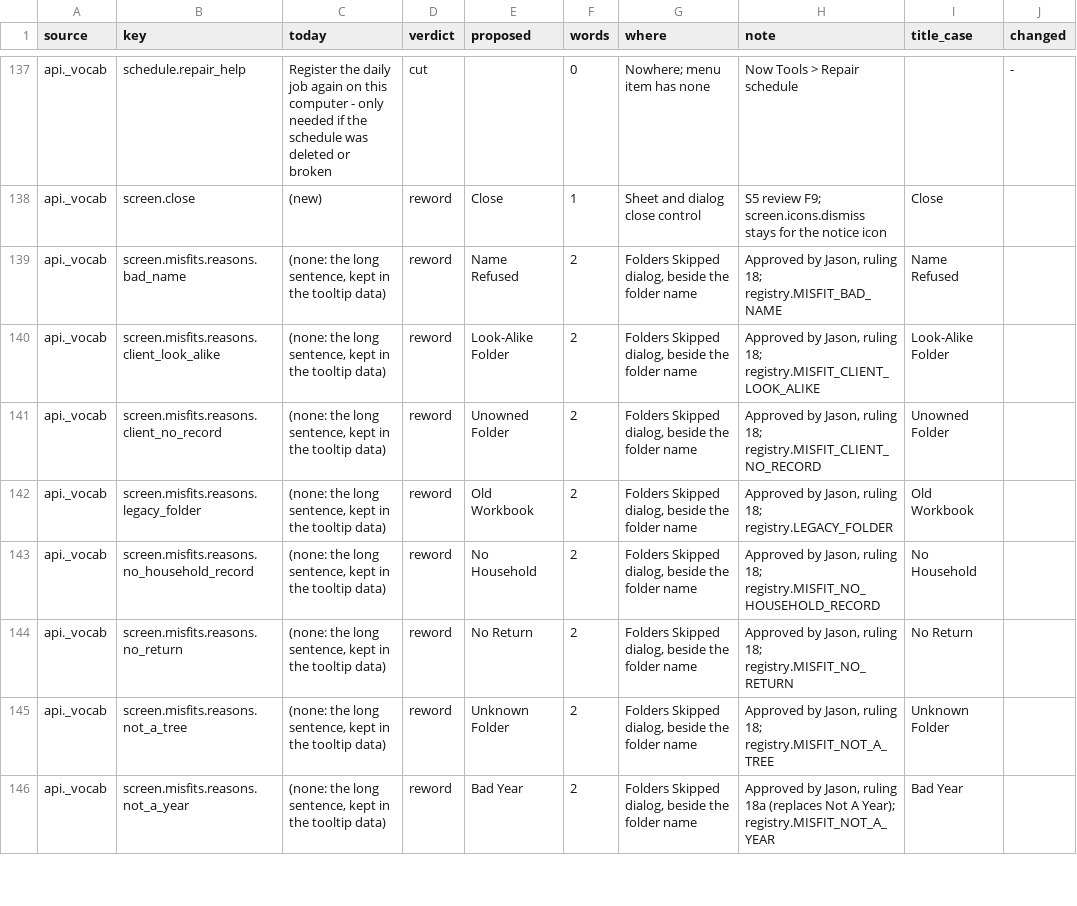
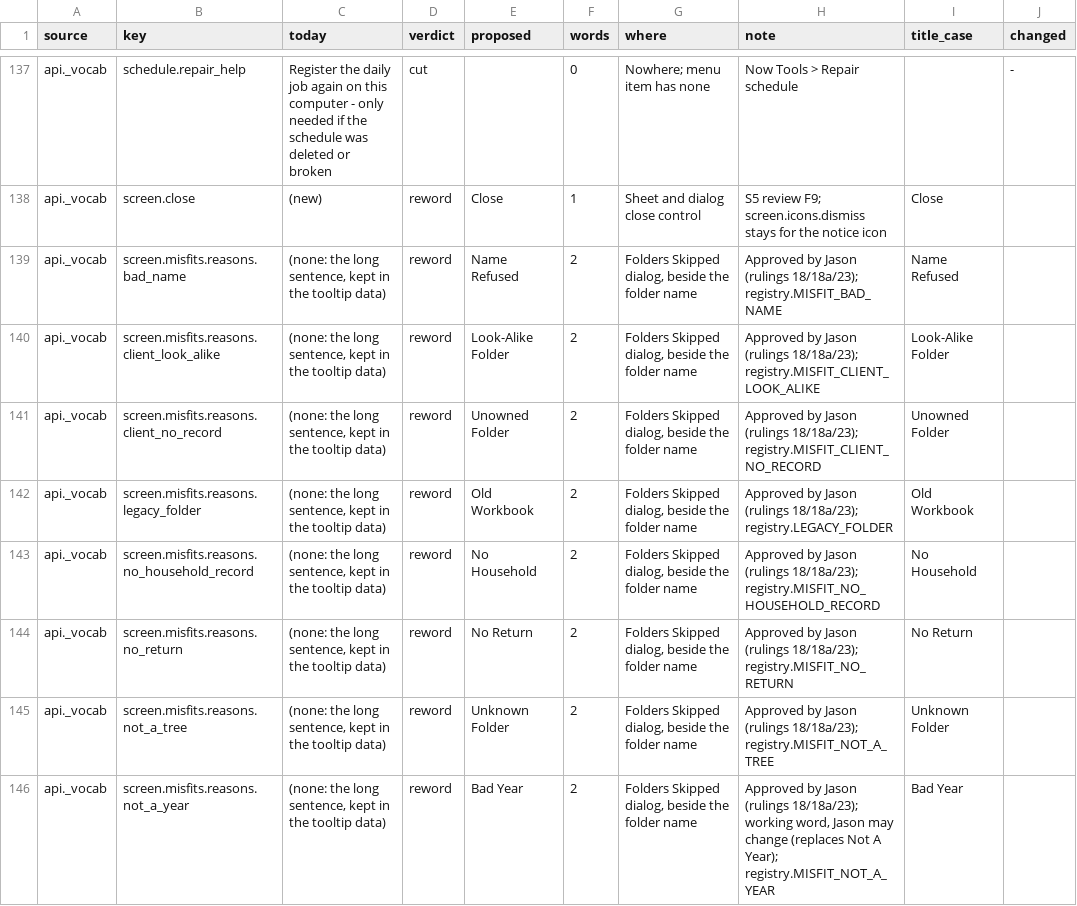
Before and after one commit to J-Park-Associates/Tax-Info-Request-List-Pilot, a TSV file: pilot/wording-shell.tsv, drawn as a sheet; only a part is shown, gaps mark what is left out; the diff covers the shown part only.

```diff
--- a/pilot/wording-shell.tsv
+++ b/pilot/wording-shell.tsv
@@ -138,9 +138,9 @@ api._vocab	schedule.repair_help	Register the daily job again on this computer -
 api._vocab	screen.close	(new)	reword	Close	1	Sheet and dialog close control	S5 review F9; screen.icons.dismiss stays for the notice icon	Close	
-api._vocab	screen.misfits.reasons.bad_name	(none: the long sentence, kept in the tooltip data)	reword	Name Refused	2	Folders Skipped dialog, beside the folder name	Approved by Jason, ruling 18; registry.MISFIT_BAD_NAME	Name Refused	
-api._vocab	screen.misfits.reasons.client_look_alike	(none: the long sentence, kept in the tooltip data)	reword	Look-Alike Folder	2	Folders Skipped dialog, beside the folder name	Approved by Jason, ruling 18; registry.MISFIT_CLIENT_LOOK_ALIKE	Look-Alike Folder	
-api._vocab	screen.misfits.reasons.client_no_record	(none: the long sentence, kept in the tooltip data)	reword	Unowned Folder	2	Folders Skipped dialog, beside the folder name	Approved by Jason, ruling 18; registry.MISFIT_CLIENT_NO_RECORD	Unowned Folder	
-api._vocab	screen.misfits.reasons.legacy_folder	(none: the long sentence, kept in the tooltip data)	reword	Old Workbook	2	Folders Skipped dialog, beside the folder name	Approved by Jason, ruling 18; registry.LEGACY_FOLDER	Old Workbook	
-api._vocab	screen.misfits.reasons.no_household_record	(none: the long sentence, kept in the tooltip data)	reword	No Household	2	Folders Skipped dialog, beside the folder name	Approved by Jason, ruling 18; registry.MISFIT_NO_HOUSEHOLD_RECORD	No Household	
-api._vocab	screen.misfits.reasons.no_return	(none: the long sentence, kept in the tooltip data)	reword	No Return	2	Folders Skipped dialog, beside the folder name	Approved by Jason, ruling 18; registry.MISFIT_NO_RETURN	No Return	
-api._vocab	screen.misfits.reasons.not_a_tree	(none: the long sentence, kept in the tooltip data)	reword	Unknown Folder	2	Folders Skipped dialog, beside the folder name	Approved by Jason, ruling 18; registry.MISFIT_NOT_A_TREE	Unknown Folder	
-api._vocab	screen.misfits.reasons.not_a_year	(none: the long sentence, kept in the tooltip data)	reword	Bad Year	2	Folders Skipped dialog, beside the folder name	Approved by Jason, ruling 18a (replaces Not A Year); registry.MISFIT_NOT_A_YEAR	Bad Year	
+api._vocab	screen.misfits.reasons.bad_name	(none: the long sentence, kept in the tooltip data)	reword	Name Refused	2	Folders Skipped dialog, beside the folder name	Approved by Jason (rulings 18/18a/23); registry.MISFIT_BAD_NAME	Name Refused	
+api._vocab	screen.misfits.reasons.client_look_alike	(none: the long sentence, kept in the tooltip data)	reword	Look-Alike Folder	2	Folders Skipped dialog, beside the folder name	Approved by Jason (rulings 18/18a/23); registry.MISFIT_CLIENT_LOOK_ALIKE	Look-Alike Folder	
+api._vocab	screen.misfits.reasons.client_no_record	(none: the long sentence, kept in the tooltip data)	reword	Unowned Folder	2	Folders Skipped dialog, beside the folder name	Approved by Jason (rulings 18/18a/23); registry.MISFIT_CLIENT_NO_RECORD	Unowned Folder	
+api._vocab	screen.misfits.reasons.legacy_folder	(none: the long sentence, kept in the tooltip data)	reword	Old Workbook	2	Folders Skipped dialog, beside the folder name	Approved by Jason (rulings 18/18a/23); registry.LEGACY_FOLDER	Old Workbook	
+api._vocab	screen.misfits.reasons.no_household_record	(none: the long sentence, kept in the tooltip data)	reword	No Household	2	Folders Skipped dialog, beside the folder name	Approved by Jason (rulings 18/18a/23); registry.MISFIT_NO_HOUSEHOLD_RECORD	No Household	
+api._vocab	screen.misfits.reasons.no_return	(none: the long sentence, kept in the tooltip data)	reword	No Return	2	Folders Skipped dialog, beside the folder name	Approved by Jason (rulings 18/18a/23); registry.MISFIT_NO_RETURN	No Return	
+api._vocab	screen.misfits.reasons.not_a_tree	(none: the long sentence, kept in the tooltip data)	reword	Unknown Folder	2	Folders Skipped dialog, beside the folder name	Approved by Jason (rulings 18/18a/23); registry.MISFIT_NOT_A_TREE	Unknown Folder	
+api._vocab	screen.misfits.reasons.not_a_year	(none: the long sentence, kept in the tooltip data)	reword	Bad Year	2	Folders Skipped dialog, beside the folder name	Approved by Jason (rulings 18/18a/23); working word, Jason may change (replaces Not A Year); registry.MISFIT_NOT_A_YEAR	Bad Year	
```
Also changed, not shown: 4 edited cells elsewhere in this file, 7 other files.
